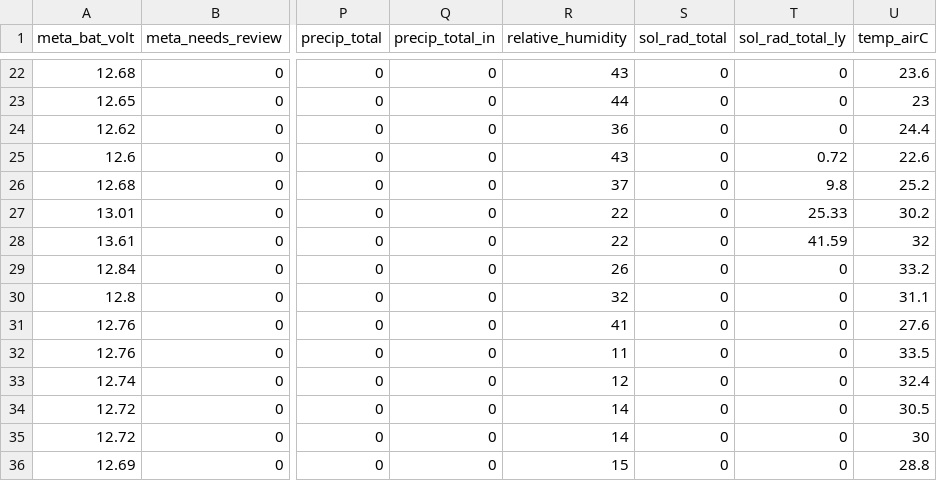
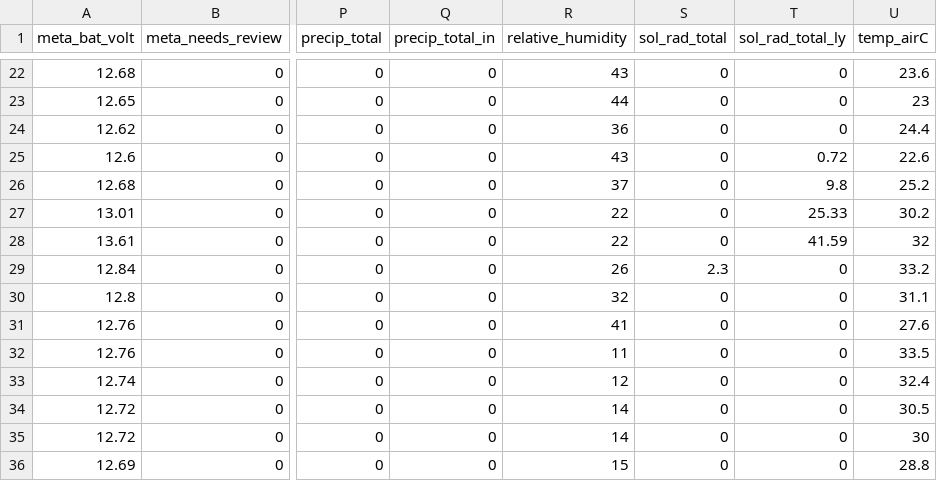
Before and after one commit to uace-azmet/azmet-qa-dashboard, a CSV file: app/testdata_hourly.csv, drawn as a sheet; only a part is shown, gaps mark what is left out; the diff names each change by its address in the sheet, - before the commit and + after, or states it on an @@ line.

```diff
--- a/app/testdata_hourly.csv
+++ b/app/testdata_hourly.csv
-S29 (sol_rad_total): 0
+S29 (sol_rad_total): 2.3
```
Also changed, not shown: 3 other files.
